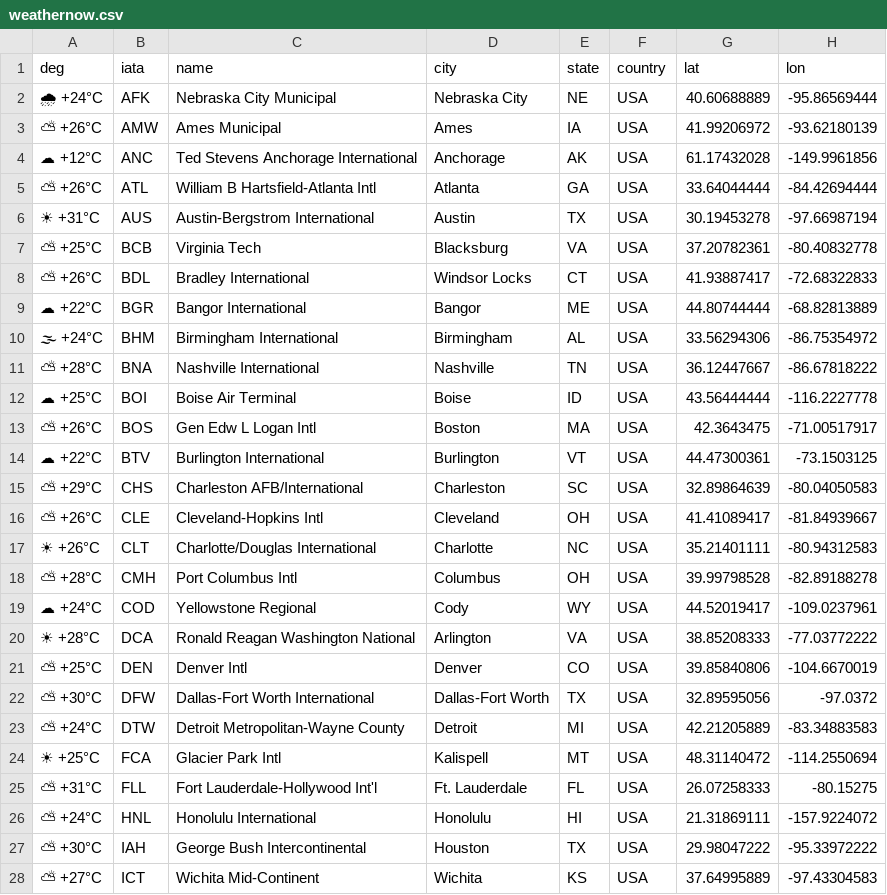
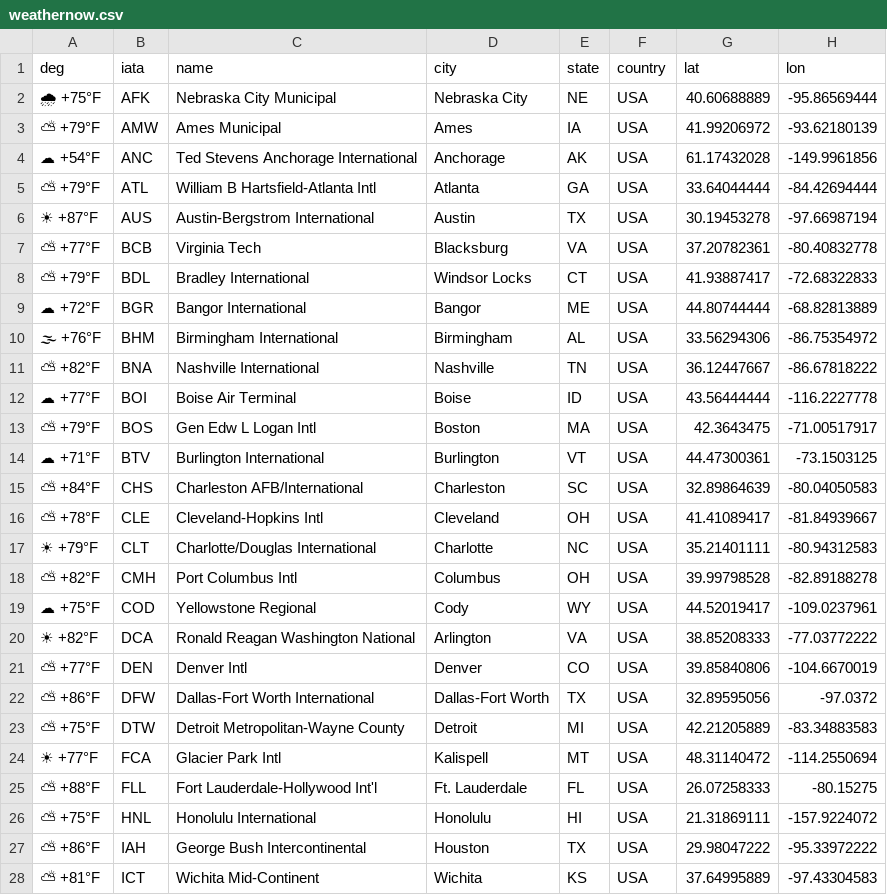
Before and after one commit to yourappi/yourappi.github.io, a CSV file: weathernow.csv, drawn as a sheet; only a part is shown; the diff covers the shown part only; the diff names each change by its address in the sheet, - before the commit and + after, or states it on an @@ line.

Commit message:
update action output

```diff
--- a/weathernow.csv
+++ b/weathernow.csv
-A2 (deg): 🌧 +24°C
+A2 (deg): 🌧 +75°F
-A3 (deg): ⛅ +26°C
+A3 (deg): ⛅ +79°F
-A4 (deg): ☁ +12°C
+A4 (deg): ☁ +54°F
-A5 (deg): ⛅ +26°C
+A5 (deg): ⛅ +79°F
-A6 (deg): ☀ +31°C
+A6 (deg): ☀ +87°F
-A7 (deg): ⛅ +25°C
+A7 (deg): ⛅ +77°F
-A8 (deg): ⛅ +26°C
+A8 (deg): ⛅ +79°F
-A9 (deg): ☁ +22°C
+A9 (deg): ☁ +72°F
-A10 (deg): 🌫 +24°C
+A10 (deg): 🌫 +76°F
-A11 (deg): ⛅ +28°C
+A11 (deg): ⛅ +82°F
-A12 (deg): ☁ +25°C
+A12 (deg): ☁ +77°F
-A13 (deg): ⛅ +26°C
+A13 (deg): ⛅ +79°F
-A14 (deg): ☁ +22°C
+A14 (deg): ☁ +71°F
-A15 (deg): ⛅ +29°C
+A15 (deg): ⛅ +84°F
-A16 (deg): ⛅ +26°C
+A16 (deg): ⛅ +78°F
-A17 (deg): ☀ +26°C
+A17 (deg): ☀ +79°F
-A18 (deg): ⛅ +28°C
+A18 (deg): ⛅ +82°F
-A19 (deg): ☁ +24°C
+A19 (deg): ☁ +75°F
-A20 (deg): ☀ +28°C
+A20 (deg): ☀ +82°F
-A21 (deg): ⛅ +25°C
+A21 (deg): ⛅ +77°F
-A22 (deg): ⛅ +30°C
+A22 (deg): ⛅ +86°F
-A23 (deg): ⛅ +24°C
+A23 (deg): ⛅ +75°F
-A24 (deg): ☀ +25°C
+A24 (deg): ☀ +77°F
-A25 (deg): ⛅ +31°C
+A25 (deg): ⛅ +88°F
-A26 (deg): ⛅ +24°C
+A26 (deg): ⛅ +75°F
-A27 (deg): ⛅ +30°C
+A27 (deg): ⛅ +86°F
-A28 (deg): ⛅ +27°C
+A28 (deg): ⛅ +81°F
```
Also changed, not shown: 35 edited cells elsewhere in this file.
